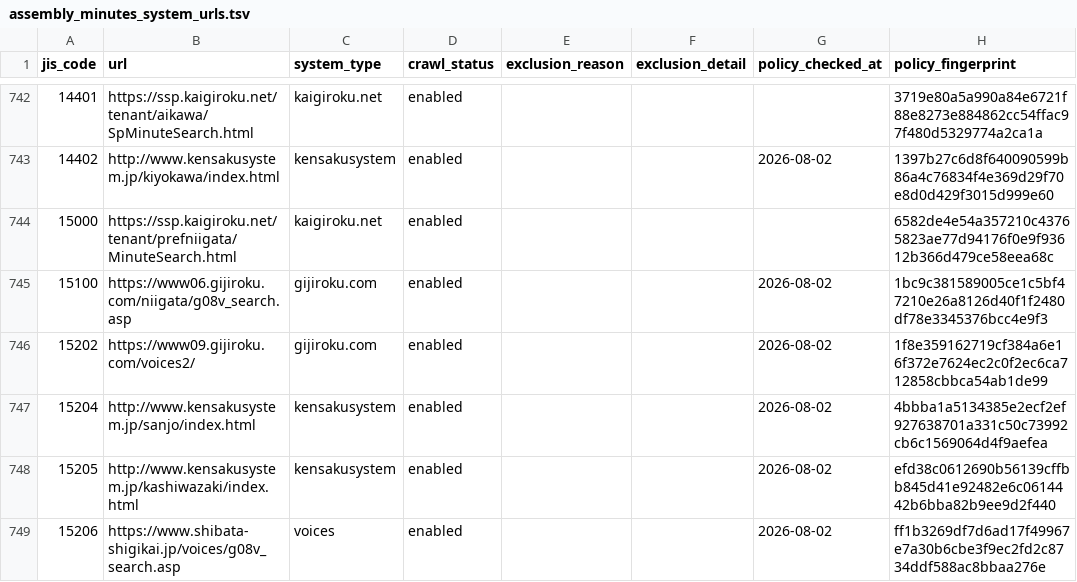
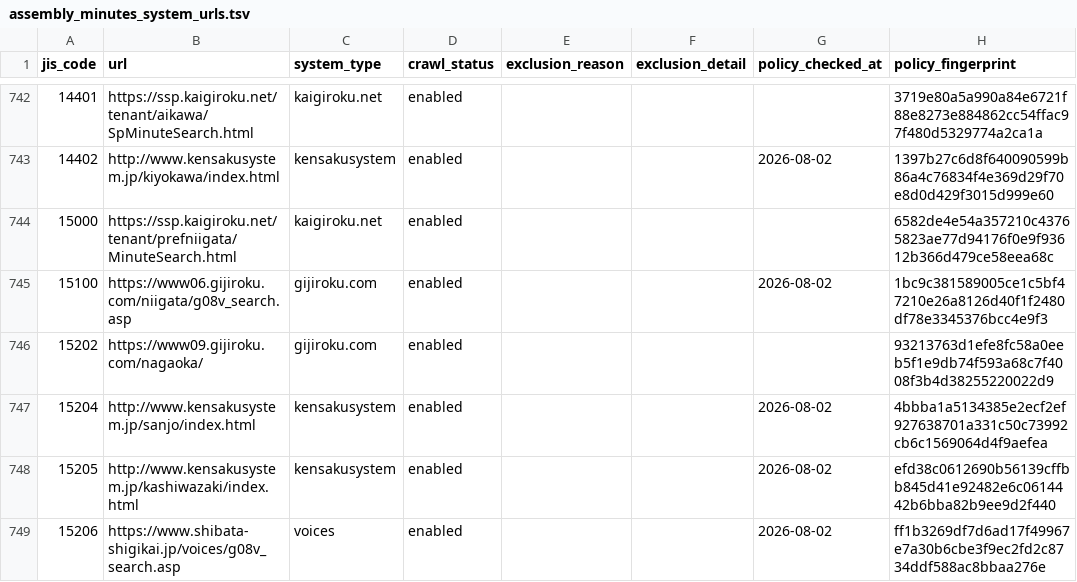
Before and after one commit to mimidesunya/miyabe-tools, a TSV file: data/municipalities/assembly_minutes_system_urls.tsv, drawn as a sheet; only a part is shown, gaps mark what is left out.

```diff
--- a/data/municipalities/assembly_minutes_system_urls.tsv
+++ b/data/municipalities/assembly_minutes_system_urls.tsv
@@ -745,3 +745,3 @@ jis_code	url	system_type	crawl_status	exclusion_reason	exclusion_detail	policy_c
 15100	https://www06.gijiroku.com/niigata/g08v_search.asp	gijiroku.com	enabled			2026-08-02	1bc9c381589005ce1c5bf47210e26a8126d40f1f2480df78e3345376bcc4e9f3
-15202	https://www09.gijiroku.com/voices2/	gijiroku.com	enabled			2026-08-02	1f8e359162719cf384a6e16f372e7624ec2c0f2ec6ca712858cbbca54ab1de99
+15202	https://www09.gijiroku.com/nagaoka/	gijiroku.com	enabled				93213763d1efe8fc58a0eeb5f1e9db74f593a68c7f4008f3b4d38255220022d9
 15204	http://www.kensakusystem.jp/sanjo/index.html	kensakusystem	enabled			2026-08-02	4bbba1a5134385e2ecf2ef927638701a331c50c73992cb6c1569064d4f9aefea
```
Also changed, not shown: 1 other file.
